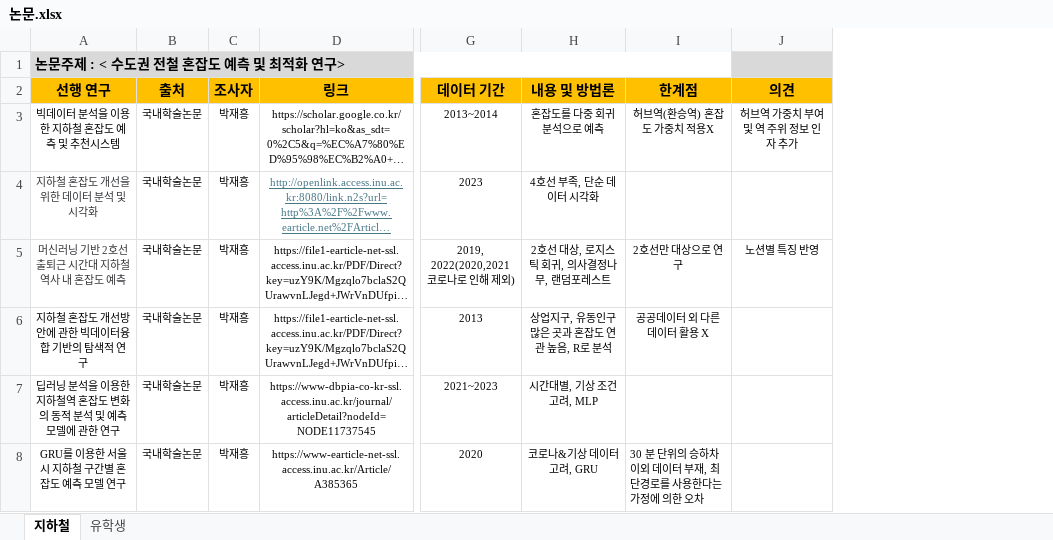
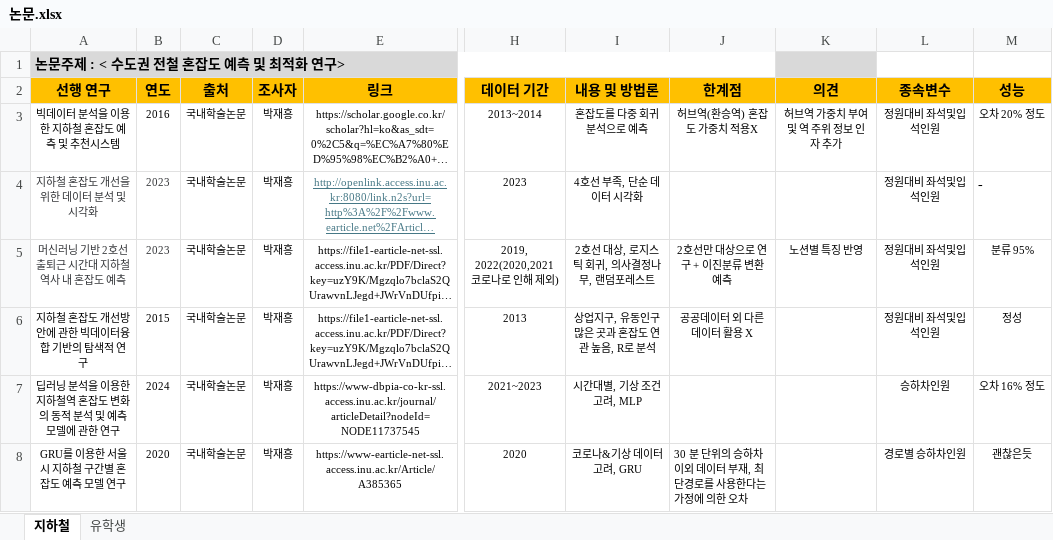
Before and after one commit to thekimk/DEBA-Research, an Excel workbook: DataWizardd/논문.xlsx, sheet 지하철, drawn as a sheet; only a part is shown, gaps mark what is left out; long unchanged cells end in …; values as stored, in another font and other column widths than the file's, no borders; addresses are those after the commit; the diff names each change by its address in the sheet, - before the commit and + after, or states it on an @@ line.

```diff
--- a/DataWizardd/논문.xlsx (sheet 지하철)
+++ b/DataWizardd/논문.xlsx (sheet 지하철)
+column B (연도), rows 3-8: 2016 | 2023 | 2023 | 2015 | 2024 | 2020
+column L (종속변수), rows 3-8: 정원대비 좌석및입석인원 | 정원대비 좌석및입석인원 | 정원대비 좌석및입석인원 | 정원대비 좌석및입석인원 | 승하차인원 | 경로별 승하차인원
+column M (성능), rows 3-8: 오차 20% 정도 | - | 분류 95% | 정성 | 오차 16% 정도 | 괜찮은듯
-J5 (한계점): 2호선만 대상으로 연구
+J5 (한계점): 2호선만 대상으로 연구 + 이진분류 변환 예측
```
Also changed, not shown: Project-SubwayPrediction/Result/Database.xlsx, 12 other files.
